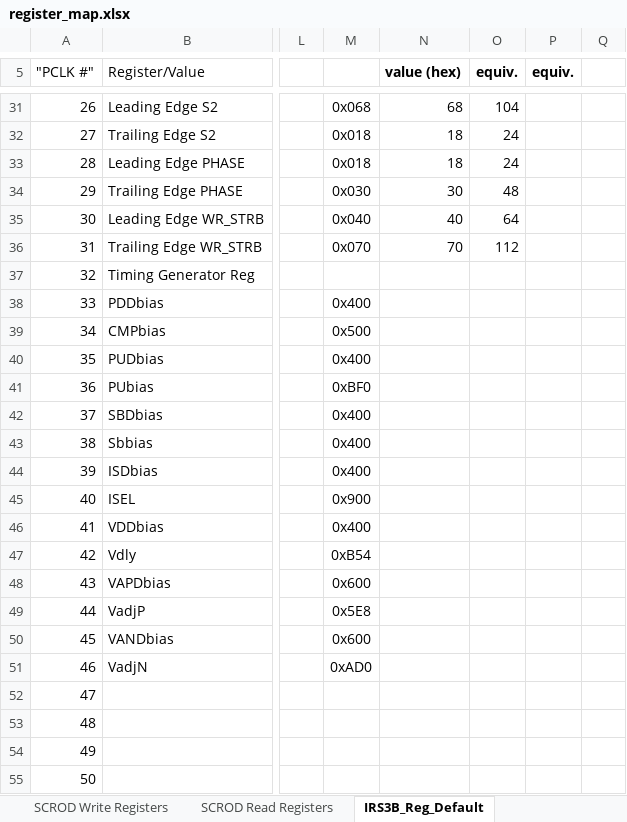
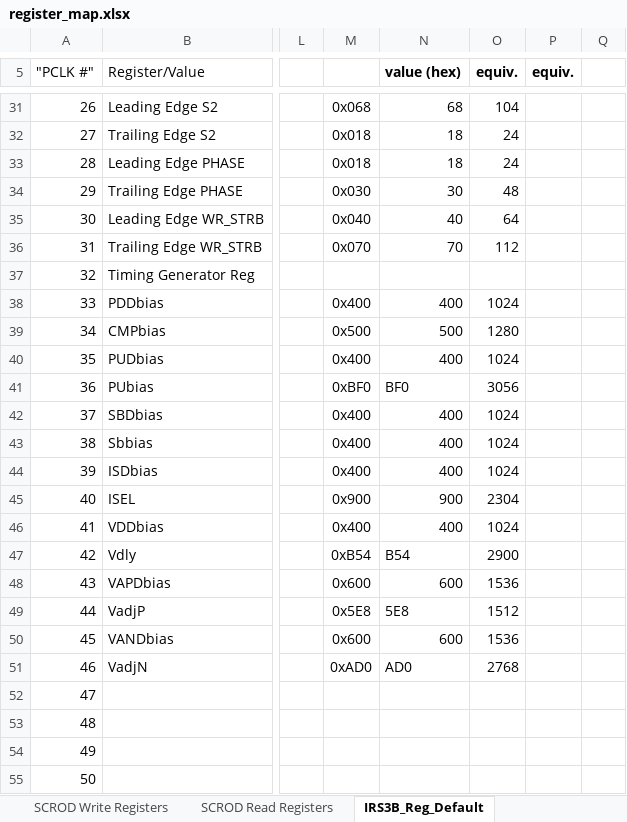
Before and after one commit to mzandrew/idlab-scrod, an Excel workbook: SCROD-boardstack/iTOP/IRS3B_CRT/contrib/register_map.xlsx, sheet IRS3B_Reg_Default, drawn as a sheet; only a part is shown, gaps mark what is left out; values as stored, in another font and other column widths than the file's, no borders; the diff names each change by its address in the sheet, - before the commit and + after, or states it on an @@ line.

```diff
--- a/SCROD-boardstack/iTOP/IRS3B_CRT/contrib/register_map.xlsx (sheet IRS3B_Reg_Default)
+++ b/SCROD-boardstack/iTOP/IRS3B_CRT/contrib/register_map.xlsx (sheet IRS3B_Reg_Default)
-N38 (value (hex)): (empty)
+N38 (value (hex)): 400
-O38 (equiv.): (empty)
+O38 (equiv.): 1024
-N39 (value (hex)): (empty)
+N39 (value (hex)): 500
-O39 (equiv.): (empty)
+O39 (equiv.): 1280
-N40 (value (hex)): (empty)
+N40 (value (hex)): 400
-O40 (equiv.): (empty)
+O40 (equiv.): 1024
-N41 (value (hex)): (empty)
+N41 (value (hex)): BF0
-O41 (equiv.): (empty)
+O41 (equiv.): 3056
-N42:N44 (value (hex)): (empty)
+N42:N44 (value (hex)): 400
-O42:O44 (equiv.): (empty)
+O42:O44 (equiv.): 1024
-N45 (value (hex)): (empty)
+N45 (value (hex)): 900
-O45 (equiv.): (empty)
+O45 (equiv.): 2304
-N46 (value (hex)): (empty)
+N46 (value (hex)): 400
-O46 (equiv.): (empty)
+O46 (equiv.): 1024
-N47 (value (hex)): (empty)
+N47 (value (hex)): B54
-O47 (equiv.): (empty)
+O47 (equiv.): 2900
-N48 (value (hex)): (empty)
+N48 (value (hex)): 600
-O48 (equiv.): (empty)
+O48 (equiv.): 1536
-N49 (value (hex)): (empty)
+N49 (value (hex)): 5E8
-O49 (equiv.): (empty)
+O49 (equiv.): 1512
-N50 (value (hex)): (empty)
+N50 (value (hex)): 600
-O50 (equiv.): (empty)
+O50 (equiv.): 1536
-N51 (value (hex)): (empty)
+N51 (value (hex)): AD0
-O51 (equiv.): (empty)
+O51 (equiv.): 2768
```
Also changed, not shown: 16 other files.
